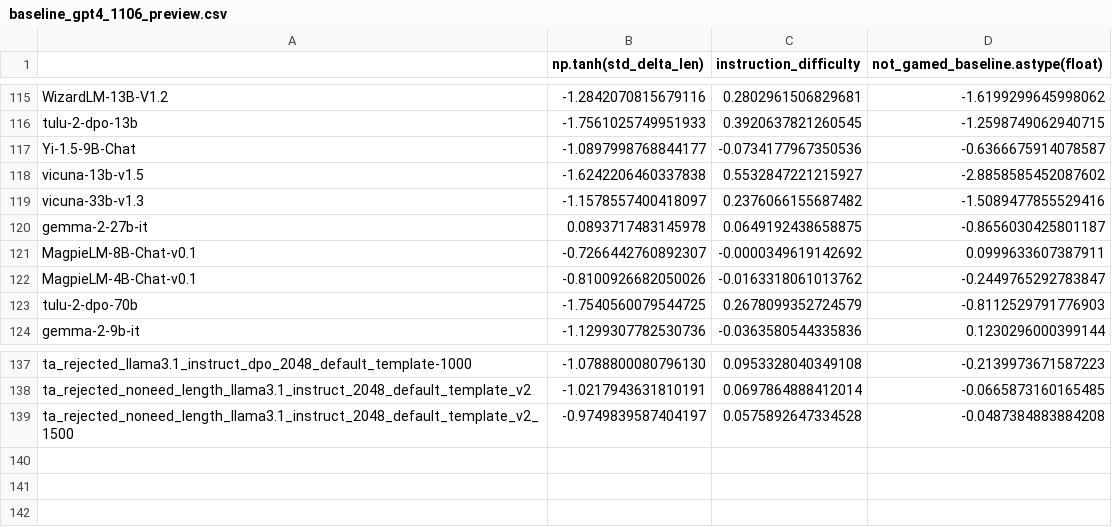
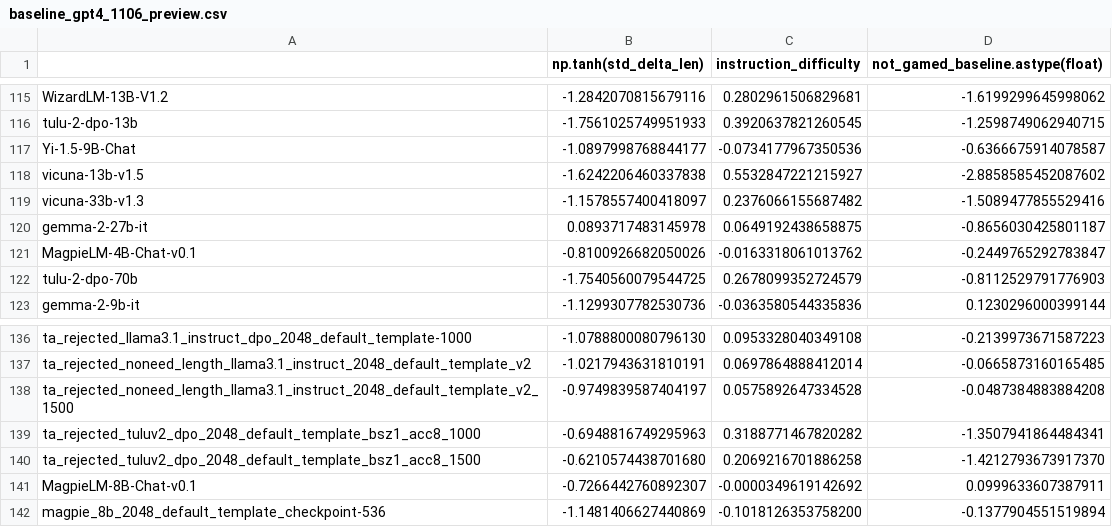
Before and after one commit to JackLingjie/alpaca_eval_azure, a CSV file: src/alpaca_eval/metrics/weights/alpaca_eval_gpt4_turbo_fn/length_controlled_v1/baseline_gpt4_1106_preview.csv, drawn as a sheet; only a part is shown, gaps mark what is left out.

```diff
--- a/src/alpaca_eval/metrics/weights/alpaca_eval_gpt4_turbo_fn/length_controlled_v1/baseline_gpt4_1106_preview.csv
+++ b/src/alpaca_eval/metrics/weights/alpaca_eval_gpt4_turbo_fn/length_controlled_v1/baseline_gpt4_1106_preview.csv
@@ -120,3 +120,2 @@ vicuna-33b-v1.3,-1.1578557400418097,0.2376066155687482,-1.5089477855529416
 gemma-2-27b-it,0.0893717483145978,0.0649192438658875,-0.8656030425801187
-MagpieLM-8B-Chat-v0.1,-0.7266442760892307,-0.0000349619142692,0.0999633607387911
 MagpieLM-4B-Chat-v0.1,-0.8100926682050026,-0.0163318061013762,-0.2449765292783847
@@ -139 +138,5 @@ ta_rejected_noneed_length_llama3.1_instruct_2048_default_template_v2,-1.02179436
 ta_rejected_noneed_length_llama3.1_instruct_2048_default_template_v2_1500,-0.9749839587404197,0.0575892647334528,-0.0487384883884208
+ta_rejected_tuluv2_dpo_2048_default_template_bsz1_acc8_1000,-0.6948816749295963,0.3188771467820282,-1.3507941864484341
+ta_rejected_tuluv2_dpo_2048_default_template_bsz1_acc8_1500,-0.6210574438701680,0.2069216701886258,-1.4212793673917370
+MagpieLM-8B-Chat-v0.1,-0.7266442760892307,-0.0000349619142692,0.0999633607387911
+magpie_8b_2048_default_template_checkpoint-536,-1.1481406627440869,-0.1018126353758200,-0.1377904551519894
```
Also changed, not shown: combined_leaderboard.csv, data/alpaca_eval_gpt4_turbo_fn/leaderboard.csv, 31 other files.
